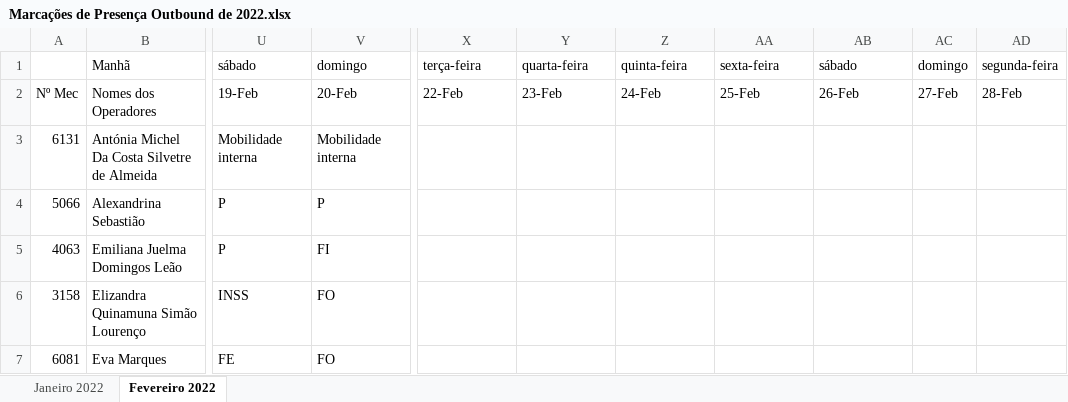
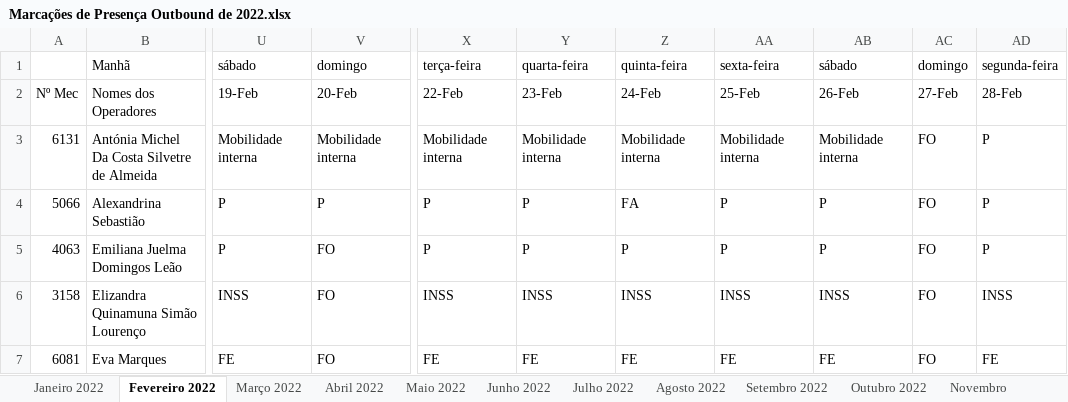
Before and after one commit to allskiin/dstv, an Excel workbook: Marcações de Presença Outbound de 2022.xlsx, sheet Fevereiro 2022, drawn as a sheet; only a part is shown, gaps mark what is left out; values as stored, in another font and other column widths than the file's, no cell formats; conditional formats not drawn; the diff covers the shown part only; the diff names each change by its address in the sheet, - before the commit and + after, or states it on an @@ line.

```diff
--- a/Marcações de Presença Outbound de 2022.xlsx (sheet Fevereiro 2022)
+++ b/Marcações de Presença Outbound de 2022.xlsx (sheet Fevereiro 2022)
+sheet tab: Março 2022
+sheet tab: Abril 2022
+sheet tab: Maio 2022
+sheet tab: Junho 2022
+sheet tab: Julho 2022
+sheet tab: Agosto 2022
+sheet tab: Setembro 2022
+sheet tab: Outubro 2022
+sheet tab: Novembro
-X3: (empty)
+X3: Mobilidade interna
-Y3: (empty)
+Y3: Mobilidade interna
-Z3: (empty)
+Z3: Mobilidade interna
-AA3: (empty)
+AA3: Mobilidade interna
-AB3: (empty)
+AB3: Mobilidade interna
-AC3:AC7: (empty)
+AC3:AC7: FO
-AD3:AD5: (empty)
+AD3:AD5: P
-X4:X5: (empty)
+X4:X5: P
-Y4:Y5: (empty)
+Y4:Y5: P
-Z4: (empty)
+Z4: FA
-AA4:AA5: (empty)
+AA4:AA5: P
-AB4:AB5: (empty)
+AB4:AB5: P
-V5: FI
+V5: FO
-Z5: (empty)
+Z5: P
-X6: (empty)
+X6: INSS
-Y6: (empty)
+Y6: INSS
-Z6: (empty)
+Z6: INSS
-AA6: (empty)
+AA6: INSS
-AB6: (empty)
+AB6: INSS
-AD6: (empty)
+AD6: INSS
-X7: (empty)
+X7: FE
-Y7: (empty)
+Y7: FE
-Z7: (empty)
+Z7: FE
-AA7: (empty)
+AA7: FE
-AB7: (empty)
+AB7: FE
-AD7: (empty)
+AD7: FE
```
Also changed, not shown: 24 added rows and 779 edited cells elsewhere in this sheet, cell formats.
